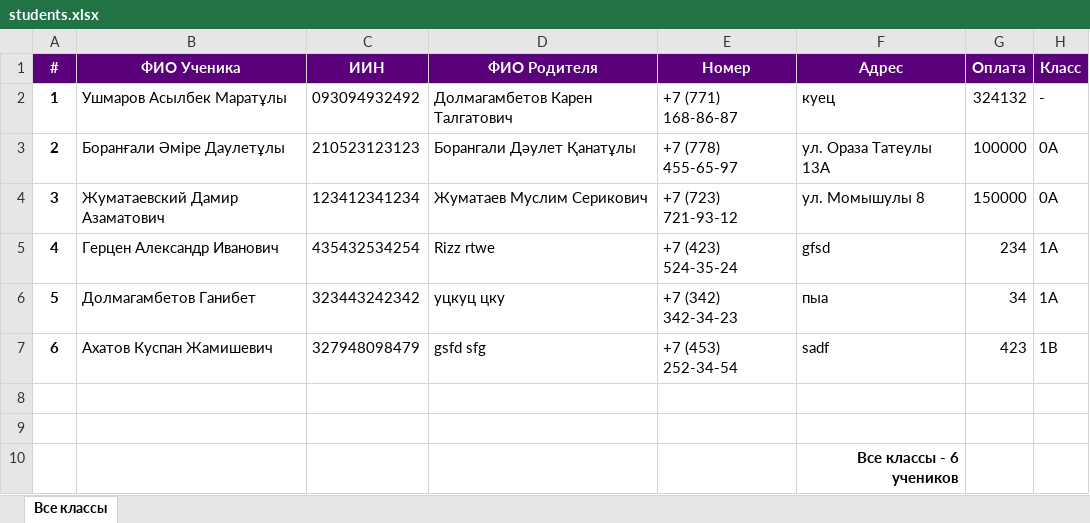
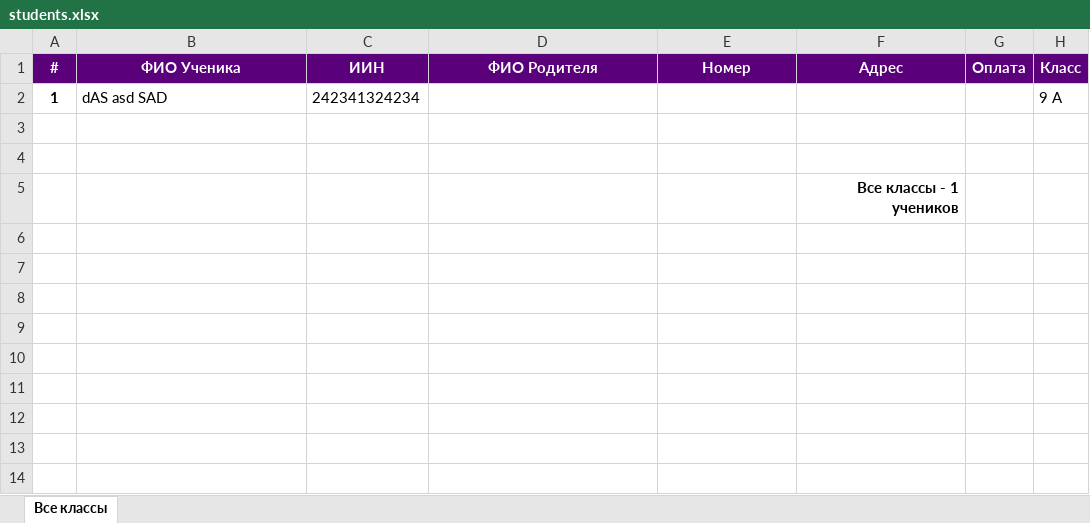
Before and after one commit to KarenDol/AIS_LMS, an Excel workbook: staticfiles/user_manager/students.xlsx, sheet Все классы, drawn as a sheet; values as stored, in another font and other column widths than the file's, no borders; removed rows and columns are numbered as before the commit, all else as after; the diff names each change by its address in the sheet, - before the commit and + after, or states it on an @@ line.

```diff
--- a/staticfiles/user_manager/students.xlsx (sheet Все классы)
+++ b/staticfiles/user_manager/students.xlsx (sheet Все классы)
-row 2: 1 | Ушмаров Асылбек Маратұлы | 093094932492 | Долмагамбетов Карен Талгатович | +7 (771) 168-86-87 | куец | 324132 | -
-row 3: 2 | Боранғали Әміре Даулетұлы | 210523123123 | Борангали Дәулет Қанатұлы | +7 (778) 455-65-97 | ул. Ораза Татеулы 13А | 100000 | 0А
-row 4: 3 | Жуматаевский Дамир Азаматович | 123412341234 | Жуматаев Муслим Серикович | +7 (723) 721-93-12 | ул. Момышулы 8 | 150000 | 0А
-row 5: 4 | Герцен Александр Иванович | 435432534254 | Rizz rtwe | +7 (423) 524-35-24 | gfsd | 234 | 1А
-row 6: 5 | Долмагамбетов Ганибет | 323443242342 | уцкуц цку | +7 (342) 342-34-23 | пыа | 34 | 1А
-row 7: 6 | Ахатов Куспан Жамишевич | 327948098479 | gsfd sfg | +7 (453) 252-34-54 | sadf | 423 | 1В
+row 2: 1 | dAS asd SAD | 242341324234 |  |  |  |  | 9 A
-F5 (Адрес): Все классы - 6 учеников
+F5 (Адрес): Все классы - 1 учеников
```
Also changed, not shown: 34 other files.
